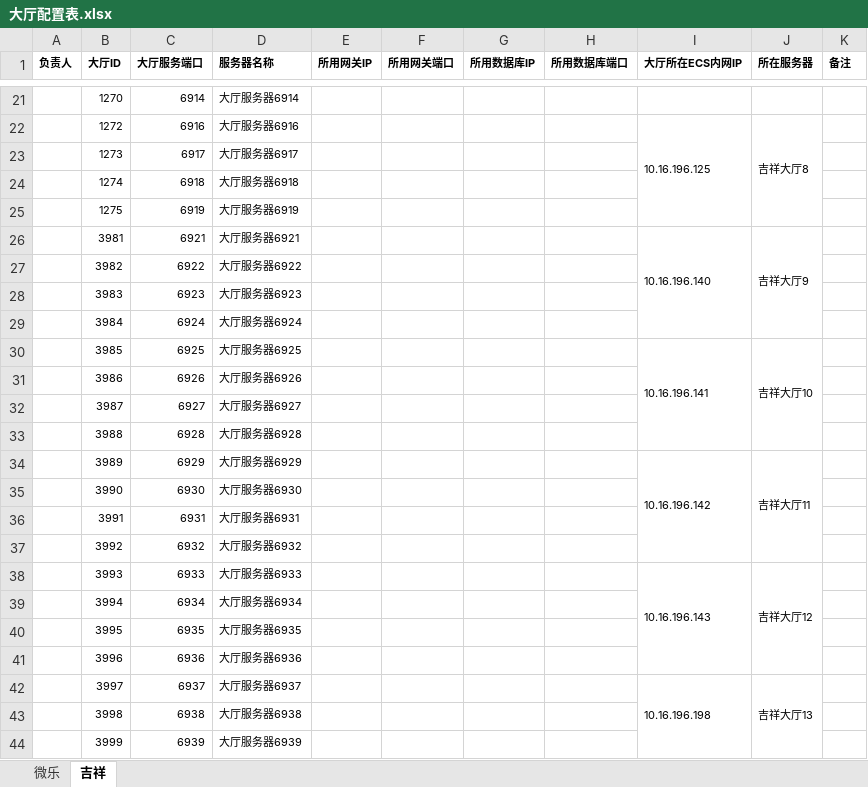
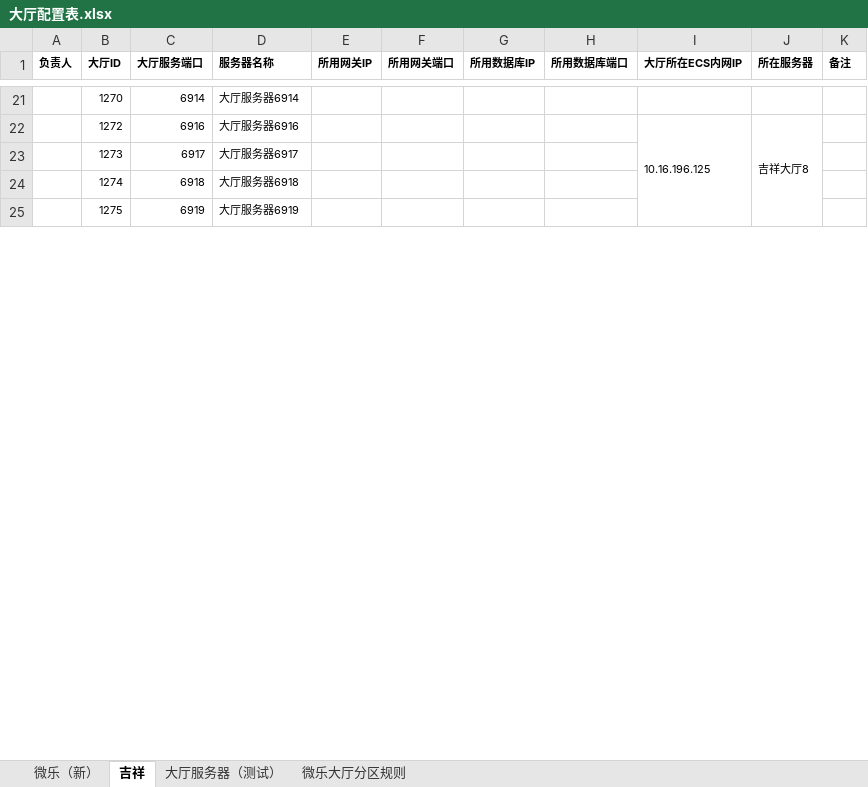
Before and after one commit to 923156033/weile, an Excel workbook: 游戏资料/大厅配置表.xlsx, sheet 吉祥, drawn as a sheet; only a part is shown, gaps mark what is left out; values as stored, in another font and other column widths than the file's, no borders; the diff covers the shown part only; the diff names each change by its address in the sheet, - before the commit and + after, or states it on an @@ line.

```diff
--- a/游戏资料/大厅配置表.xlsx (sheet 吉祥)
+++ b/游戏资料/大厅配置表.xlsx (sheet 吉祥)
-sheet tab: 微乐
+sheet tab: 微乐（新）
+sheet tab: 大厅服务器（测试）
+sheet tab: 微乐大厅分区规则
-row 26:  | 3981 | 6921 | 大厅服务器6921 |  |  |  |  | 10.16.196.140 | 吉祥大厅9
-row 27:  | 3982 | 6922 | 大厅服务器6922
-row 28:  | 3983 | 6923 | 大厅服务器6923
-row 29:  | 3984 | 6924 | 大厅服务器6924
-row 30:  | 3985 | 6925 | 大厅服务器6925 |  |  |  |  | 10.16.196.141 | 吉祥大厅10
-row 31:  | 3986 | 6926 | 大厅服务器6926
-row 32:  | 3987 | 6927 | 大厅服务器6927
-row 33:  | 3988 | 6928 | 大厅服务器6928
-row 34:  | 3989 | 6929 | 大厅服务器6929 |  |  |  |  | 10.16.196.142 | 吉祥大厅11
-row 35:  | 3990 | 6930 | 大厅服务器6930
-row 36:  | 3991 | 6931 | 大厅服务器6931
-row 37:  | 3992 | 6932 | 大厅服务器6932
-row 38:  | 3993 | 6933 | 大厅服务器6933 |  |  |  |  | 10.16.196.143 | 吉祥大厅12
-row 39:  | 3994 | 6934 | 大厅服务器6934
-row 40:  | 3995 | 6935 | 大厅服务器6935
-row 41:  | 3996 | 6936 | 大厅服务器6936
-row 42:  | 3997 | 6937 | 大厅服务器6937 |  |  |  |  | 10.16.196.198 | 吉祥大厅13
-row 43:  | 3998 | 6938 | 大厅服务器6938
-row 44:  | 3999 | 6939 | 大厅服务器6939
```
Also changed, not shown: 59 removed rows elsewhere in this sheet, sheet 微乐（新）, hidden cells.
